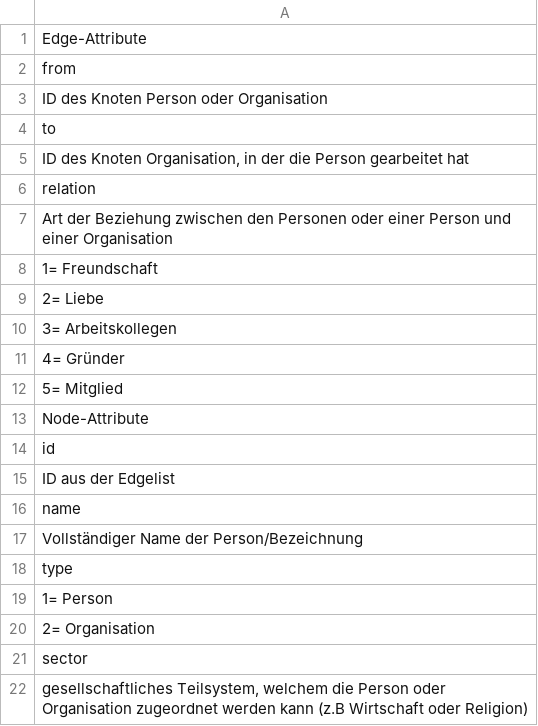
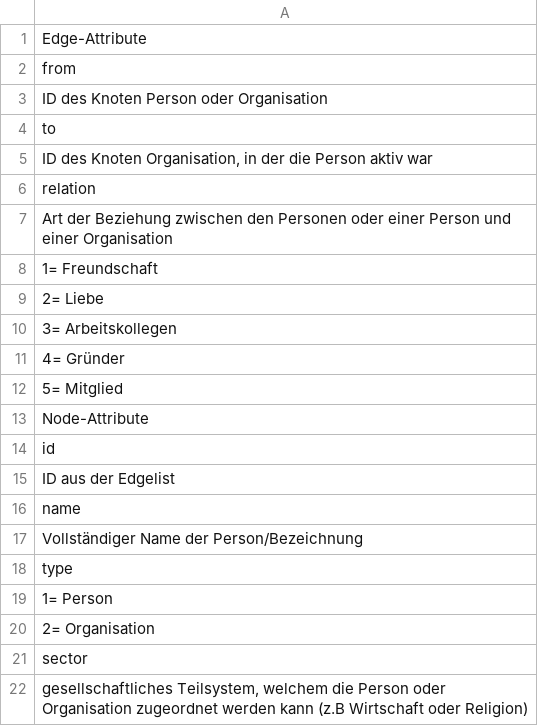
Before and after one commit to sb296/reichsbuergernetzwerk, a CSV file: codebuch.csv, drawn as a sheet.

Commit message:
Update codebuch.csv

```diff
--- a/codebuch.csv
+++ b/codebuch.csv
@@ -4,3 +4,3 @@ ID des Knoten Person oder Organisation
 to
-"ID des Knoten Organisation, in der die Person gearbeitet hat"
+"ID des Knoten Organisation, in der die Person aktiv war"
 relation
```
